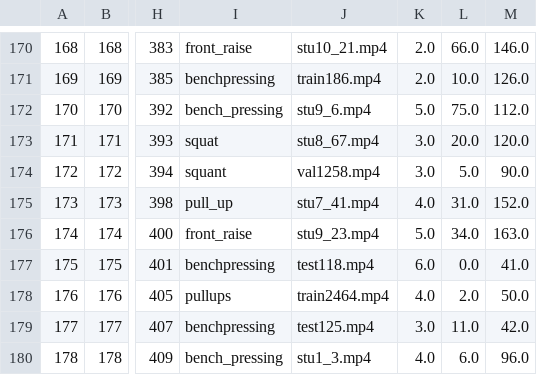
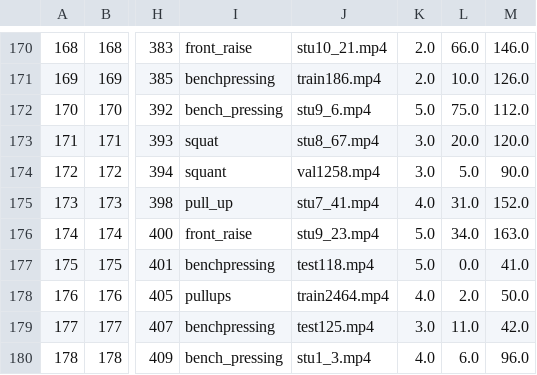
Before and after one commit to sinhasaptarshi/EveryShotCounts, a CSV file: datasets/repcount/train_balanced_new.csv, drawn as a sheet; only a part is shown, gaps mark what is left out; the diff names each change by its address in the sheet, - before the commit and + after, or states it on an @@ line.

```diff
--- a/datasets/repcount/train_balanced_new.csv
+++ b/datasets/repcount/train_balanced_new.csv
-K177: 6.0
+K177: 5.0
```
Also changed, not shown: 8 other files.
